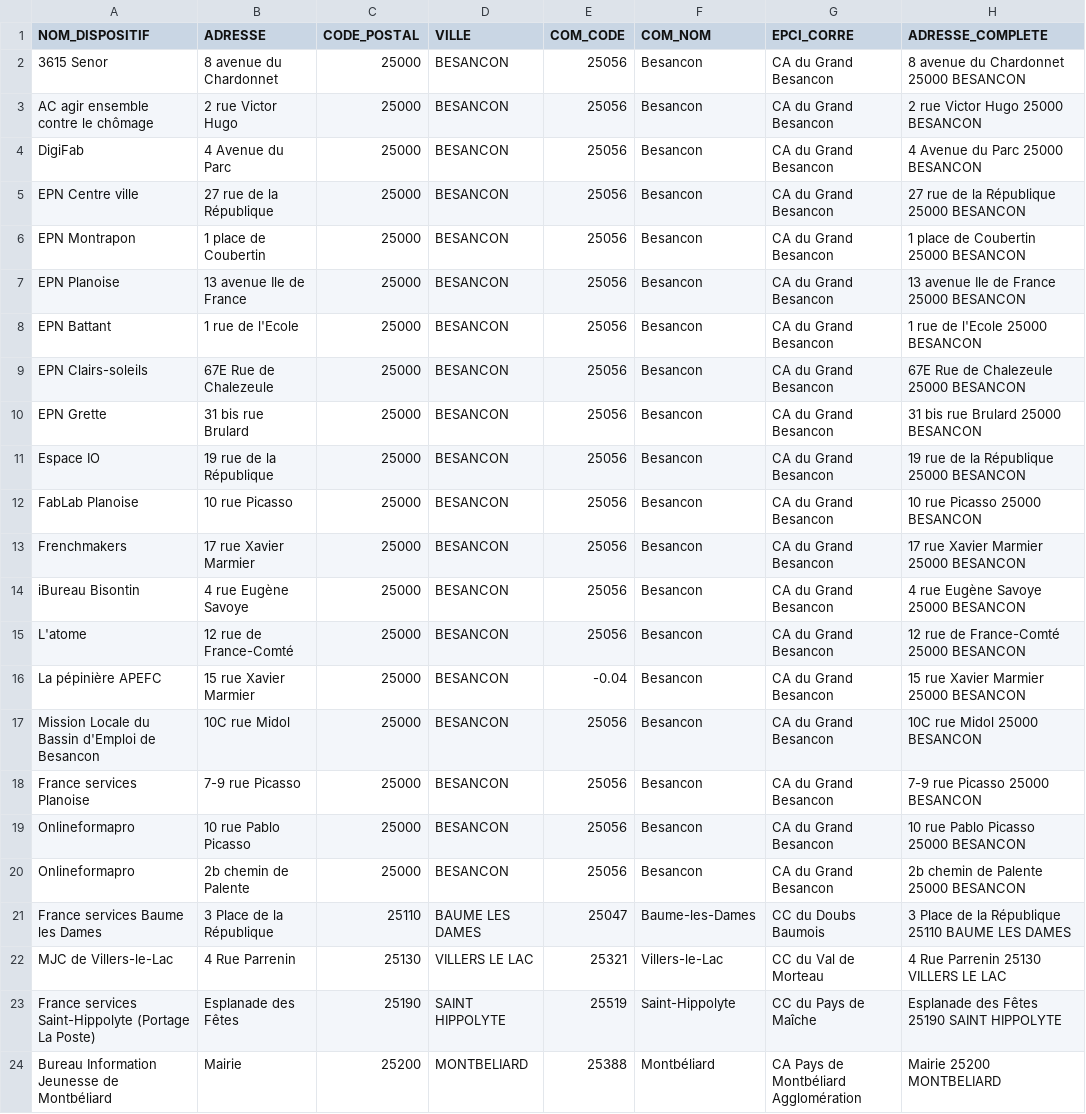
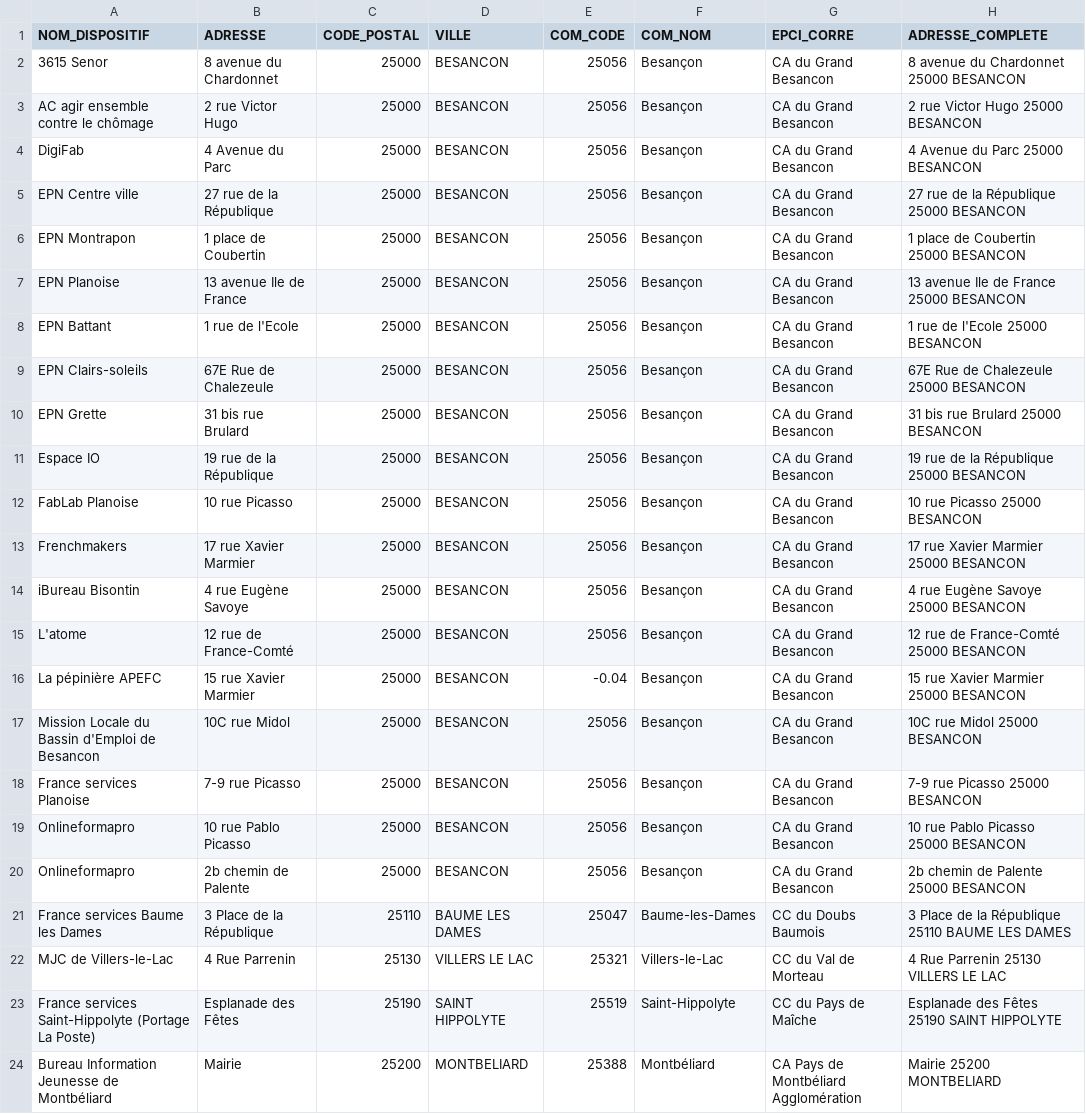
Before and after one commit to multi-coop/data-doubs-inclusion, a CSV file: csv/geocoding/geocoded.csv, drawn as a sheet; only a part is shown; the diff names each change by its address in the sheet, - before the commit and + after, or states it on an @@ line.

Commit message:
Commit on branch 'datami-2024-06-03-geocoded-csv-4a2ac8b4-0e41-4929-bede-f282434c5d73' Date: 03/06/2024 Time: 16:24:13

```diff
--- a/csv/geocoding/geocoded.csv
+++ b/csv/geocoding/geocoded.csv
-F2:F20 (COM_NOM): Besancon
+F2:F20 (COM_NOM): Besançon
```
